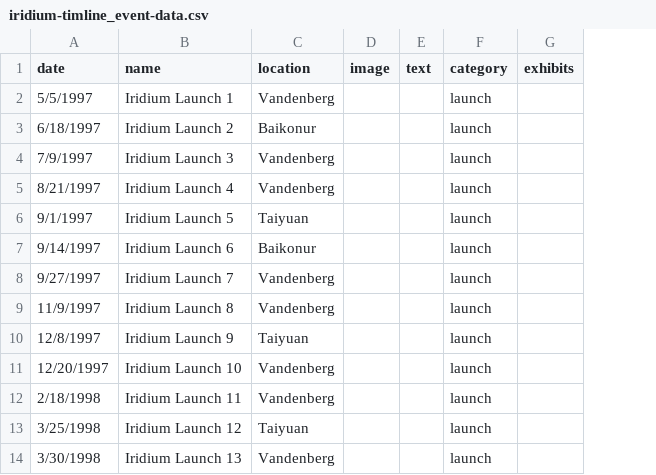
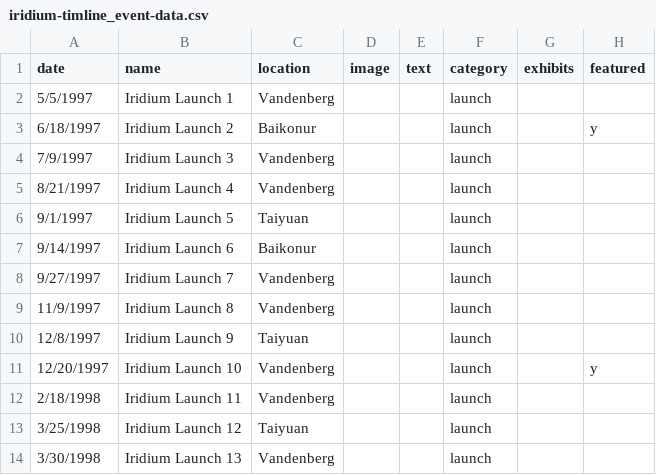
Before and after one commit to franknoirot/irdm-museum, a CSV file: assets/iridium-timline_event-data.csv, drawn as a sheet; only a part is shown; the diff names each change by its address in the sheet, - before the commit and + after, or states it on an @@ line.

```diff
--- a/assets/iridium-timline_event-data.csv
+++ b/assets/iridium-timline_event-data.csv
+column H (featured), rows 3-11: y |  |  |  |  |  |  |  | y
```
Also changed, not shown: 4 other files.
